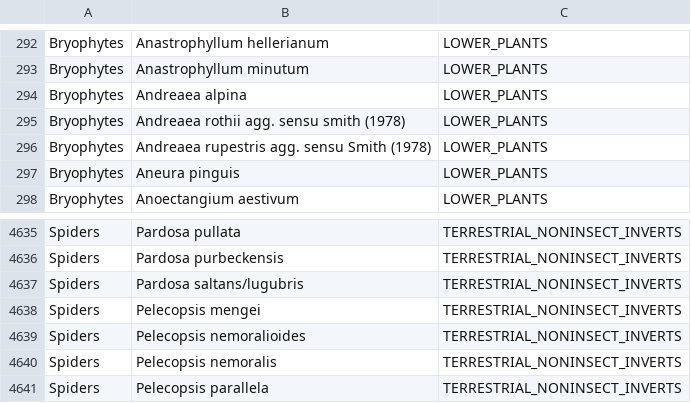
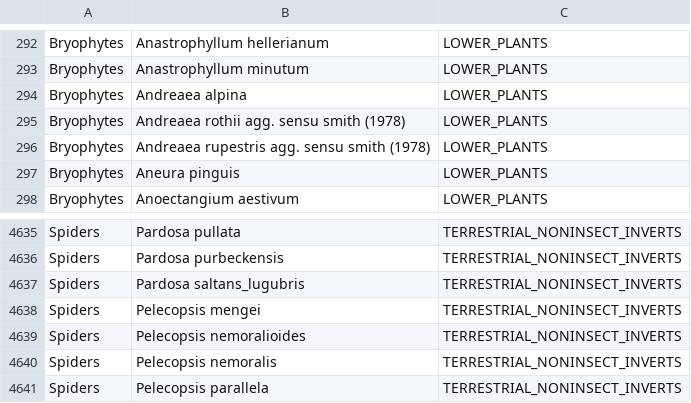
Before and after one commit to CharlieOuthwaite/UKBiodiversity, a CSV file: Data/Major_groups.csv, drawn as a sheet; only a part is shown, gaps mark what is left out.

```diff
--- a/Data/Major_groups.csv
+++ b/Data/Major_groups.csv
@@ -295,3 +295,3 @@ Bryophytes,Andreaea alpina,LOWER_PLANTS
 Bryophytes,Andreaea rothii agg. sensu smith (1978),LOWER_PLANTS
-Bryophytes,Andreaea rupestris agg. sensu Smith (1978),LOWER_PLANTS
+Bryophytes,Andreaea rupestris agg. sensu smith (1978),LOWER_PLANTS
 Bryophytes,Aneura pinguis,LOWER_PLANTS
@@ -4636,3 +4636,3 @@ Spiders,Pardosa pullata,TERRESTRIAL_NONINSECT_INVERTS
 Spiders,Pardosa purbeckensis,TERRESTRIAL_NONINSECT_INVERTS
-Spiders,Pardosa saltans/lugubris,TERRESTRIAL_NONINSECT_INVERTS
+Spiders,Pardosa saltans_lugubris,TERRESTRIAL_NONINSECT_INVERTS
 Spiders,Pelecopsis mengei,TERRESTRIAL_NONINSECT_INVERTS
```
Also changed, not shown: 2 other files.
